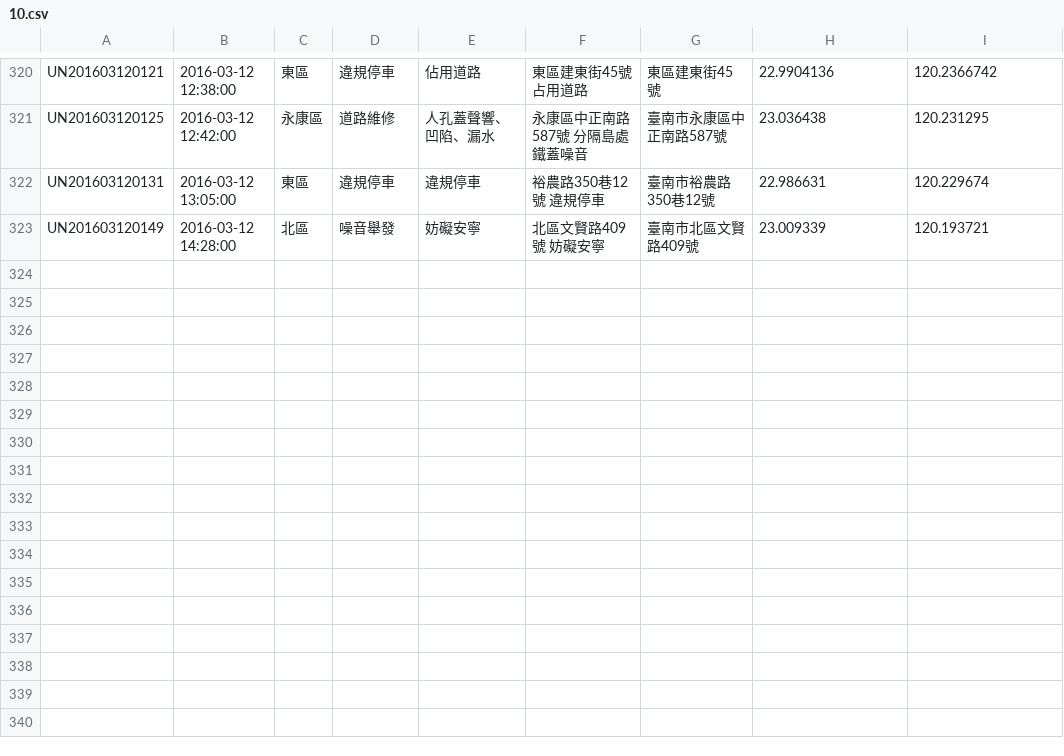
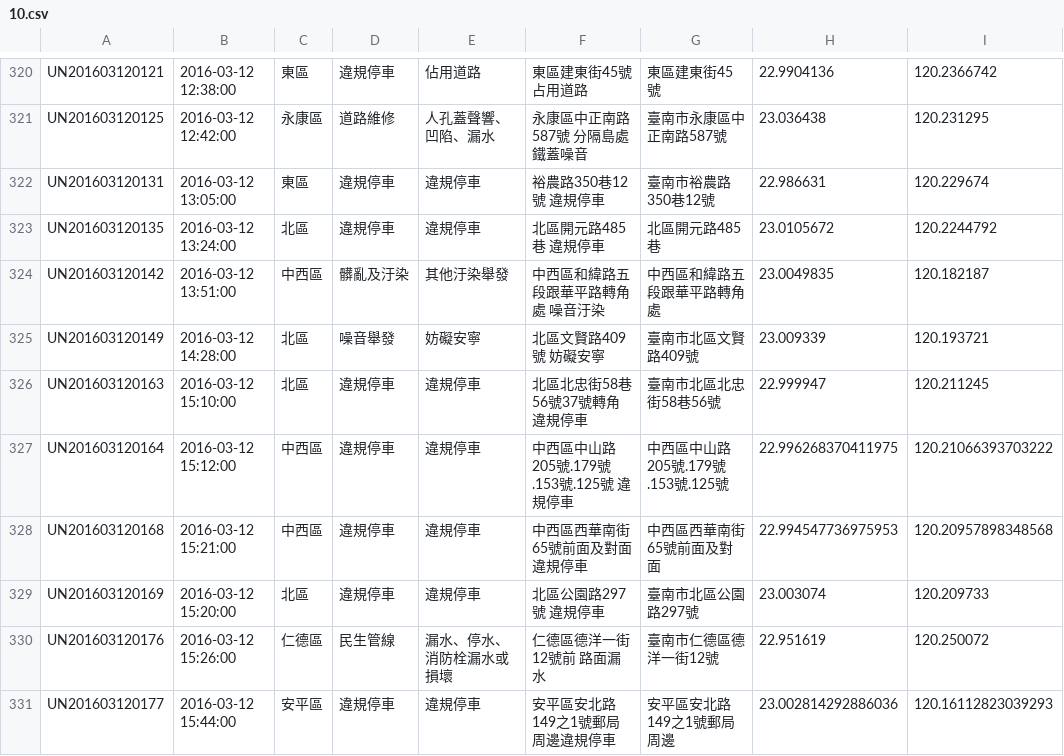
Before and after one commit to kiang/tainan_1999_map, a CSV file: data/2016/10.csv, drawn as a sheet; only a part is shown, gaps mark what is left out.

```diff
--- a/data/2016/10.csv
+++ b/data/2016/10.csv
@@ -322,2 +322,10 @@ UN201603120125,"2016-03-12 12:42:00",永康區,道路維修,人孔蓋聲響、
 UN201603120131,"2016-03-12 13:05:00",東區,違規停車,違規停車,"裕農路350巷12號   違規停車",臺南市裕農路350巷12號,22.986631,120.229674
+UN201603120135,"2016-03-12 13:24:00",北區,違規停車,違規停車,"北區開元路485巷 違規停車",北區開元路485巷,23.0105672,120.2244792
+UN201603120142,"2016-03-12 13:51:00",中西區,髒亂及汙染,其他汙染舉發,"中西區和緯路五段跟華平路轉角處 噪音汙染",中西區和緯路五段跟華平路轉角處,23.0049835,120.182187
 UN201603120149,"2016-03-12 14:28:00",北區,噪音舉發,妨礙安寧,"北區文賢路409號 妨礙安寧",臺南市北區文賢路409號,23.009339,120.193721
+UN201603120163,"2016-03-12 15:10:00",北區,違規停車,違規停車,"北區北忠街58巷56號37號轉角 違規停車",臺南市北區北忠街58巷56號,22.999947,120.211245
+UN201603120164,"2016-03-12 15:12:00",中西區,違規停車,違規停車,"中西區中山路205號.179號.153號.125號 違規停車",中西區中山路205號.179號.153號.125號,22.996268370411975,120.21066393703222
+UN201603120168,"2016-03-12 15:21:00",中西區,違規停車,違規停車,"中西區西華南街65號前面及對面 違規停車",中西區西華南街65號前面及對面,22.994547736975953,120.20957898348568
+UN201603120169,"2016-03-12 15:20:00",北區,違規停車,違規停車,"北區公園路297號 違規停車",臺南市北區公園路297號,23.003074,120.209733
+UN201603120176,"2016-03-12 15:26:00",仁德區,民生管線,漏水、停水、消防栓漏水或損壞,"仁德區德洋一街12號前 路面漏水",臺南市仁德區德洋一街12號,22.951619,120.250072
+UN201603120177,"2016-03-12 15:44:00",安平區,違規停車,違規停車,安平區安北路149之1號郵局周邊違規停車,安平區安北路149之1號郵局周邊,23.002814292886036,120.16112823039293
```
Also changed, not shown: 1 other file.
